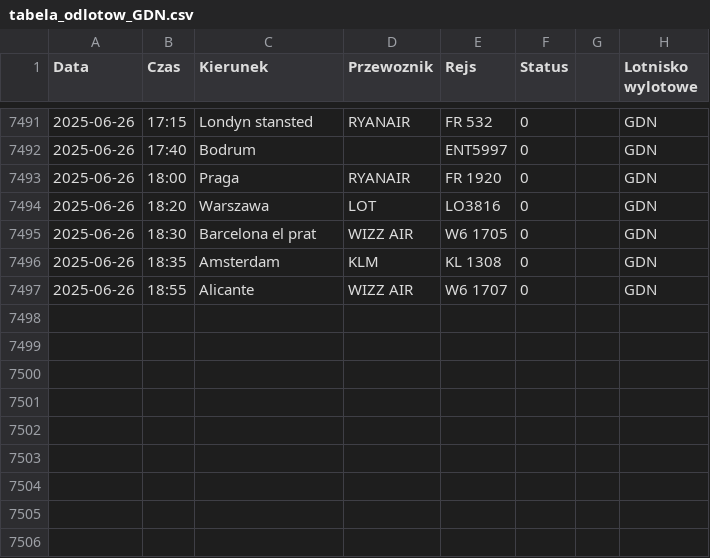
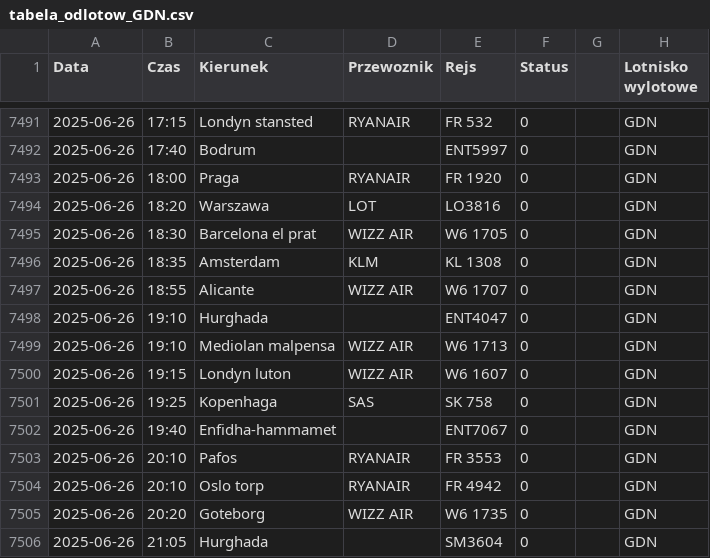
Before and after one commit to dariazielinska/departures-scraper, a CSV file: scraper/scraper_output/tabela_odlotow_GDN.csv, drawn as a sheet; only a part is shown, gaps mark what is left out; the diff names each change by its address in the sheet, - before the commit and + after, or states it on an @@ line.

```diff
--- a/scraper/scraper_output/tabela_odlotow_GDN.csv
+++ b/scraper/scraper_output/tabela_odlotow_GDN.csv
+row 7498: 2025-06-26 | 19:10 | Hurghada |  | ENT4047 | 0 |  | GDN
+row 7499: 2025-06-26 | 19:10 | Mediolan malpensa | WIZZ AIR | W6 1713 | 0 |  | GDN
+row 7500: 2025-06-26 | 19:15 | Londyn luton | WIZZ AIR | W6 1607 | 0 |  | GDN
+row 7501: 2025-06-26 | 19:25 | Kopenhaga | SAS | SK 758 | 0 |  | GDN
+row 7502: 2025-06-26 | 19:40 | Enfidha-hammamet |  | ENT7067 | 0 |  | GDN
+row 7503: 2025-06-26 | 20:10 | Pafos | RYANAIR | FR 3553 | 0 |  | GDN
+row 7504: 2025-06-26 | 20:10 | Oslo torp | RYANAIR | FR 4942 | 0 |  | GDN
+row 7505: 2025-06-26 | 20:20 | Goteborg | WIZZ AIR | W6 1735 | 0 |  | GDN
+row 7506: 2025-06-26 | 21:05 | Hurghada |  | SM3604 | 0 |  | GDN
```
Also changed, not shown: scraper/scraper_output/tabela_odlotow_KTW.csv, scraper/scraper_output/tabela_odlotow_RZE.csv, 1 other file.
